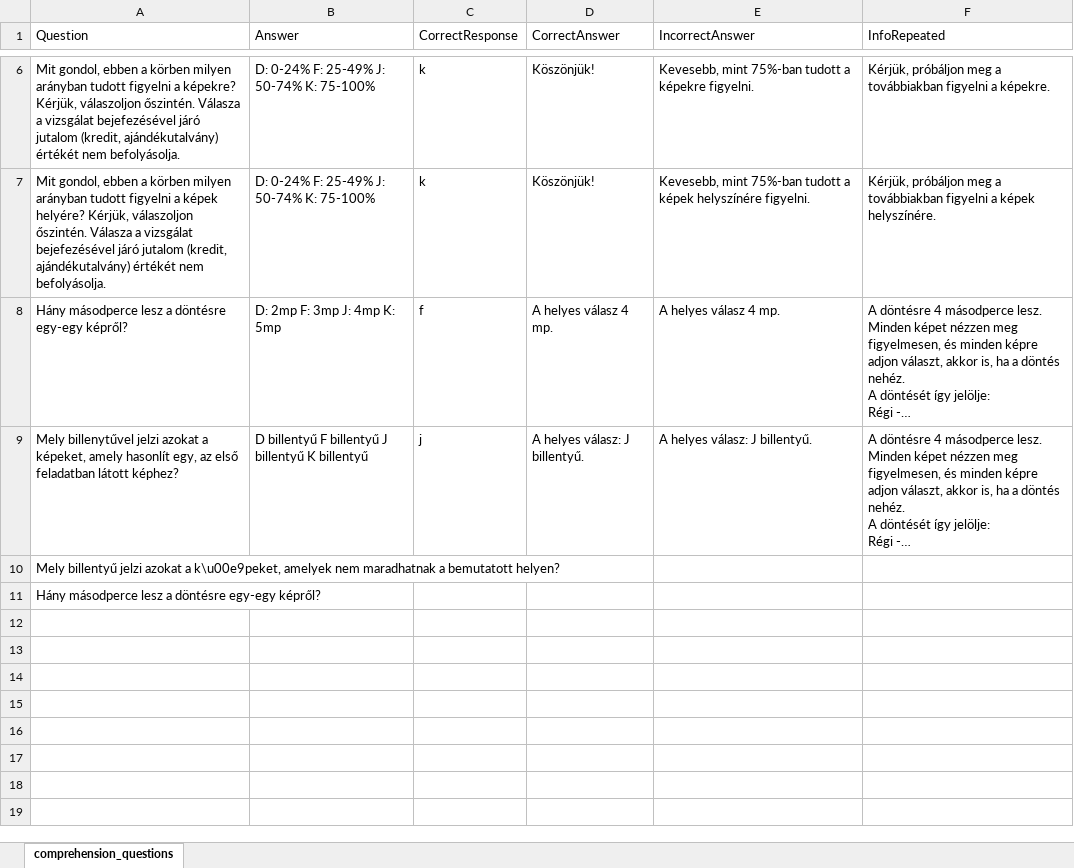
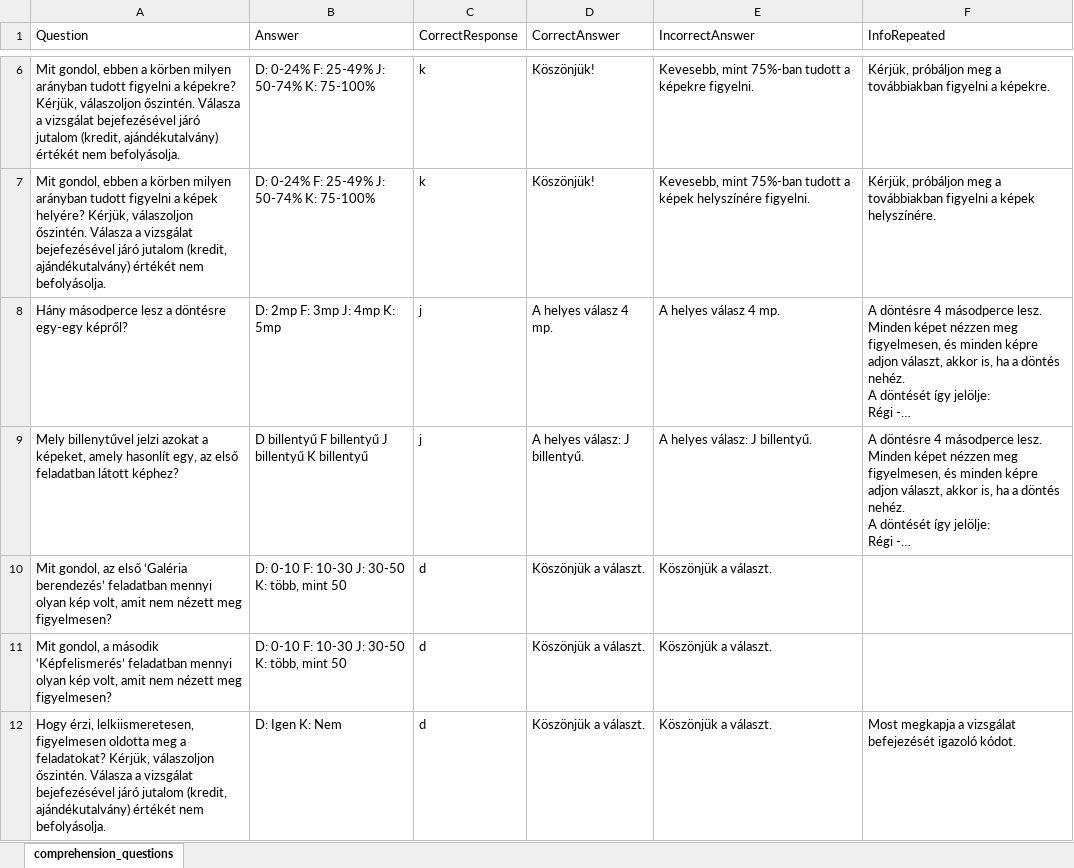
Before and after one commit to IlyesAlex/TerKepEsz_Online, an Excel workbook: html/resources/stimuli_tables/comprehension_questions.xlsx, sheet comprehension_questions, drawn as a sheet; only a part is shown, gaps mark what is left out; long unchanged cells end in …; values as stored, in another font and other column widths than the file's, no borders; removed rows and columns are numbered as before the commit, all else as after; the diff names each change by its address in the sheet, - before the commit and + after, or states it on an @@ line.

```diff
--- a/html/resources/stimuli_tables/comprehension_questions.xlsx (sheet comprehension_questions)
+++ b/html/resources/stimuli_tables/comprehension_questions.xlsx (sheet comprehension_questions)
-C8 (CorrectResponse): f
+C8 (CorrectResponse): j
-row 10: Mely billentyű jelzi azokat a k\u00e9peket, amelyek nem maradhatnak a bemutatott helyen?
-row 11: Hány másodperce lesz a döntésre egy-egy képről?
+row 10: Mit gondol, az első ‘Galéria berendezés’ feladatban mennyi olyan kép volt, amit nem nézett meg figyelmesen? | D: 0-10 F: 10-30 J: 30-50 K: több, mint 50 | d | Köszönjük a választ. | Köszönjük a választ.
+row 11: Mit gondol, a második ‘Képfelismerés’ feladatban mennyi olyan kép volt, amit nem nézett meg figyelmesen? | D: 0-10 F: 10-30 J: 30-50 K: több, mint 50 | d | Köszönjük a választ. | Köszönjük a választ.
+row 12: Hogy érzi, lelkiismeretesen, figyelmesen oldotta meg a feladatokat? Kérjük, válaszoljon őszintén. Válasza a vizsgálat bejefezésével járó jutalom (kredit, ajándékutalvány) értékét nem befolyásolja. | D: Igen K: Nem | d | Köszönjük a választ. | Köszönjük a választ. | Most megkapja a vizsgálat befejezését igazoló kódot.
```
Also changed, not shown: stimuli_tables/comprehension_questions.xlsx, 8 other files.
